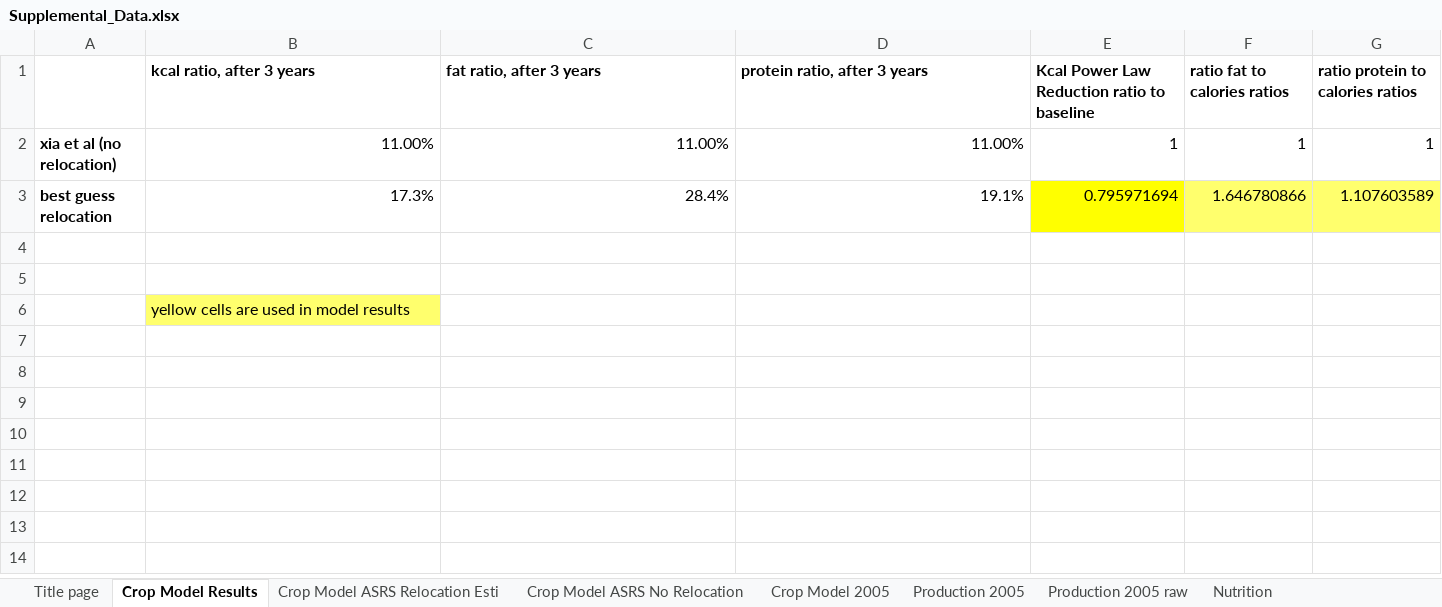
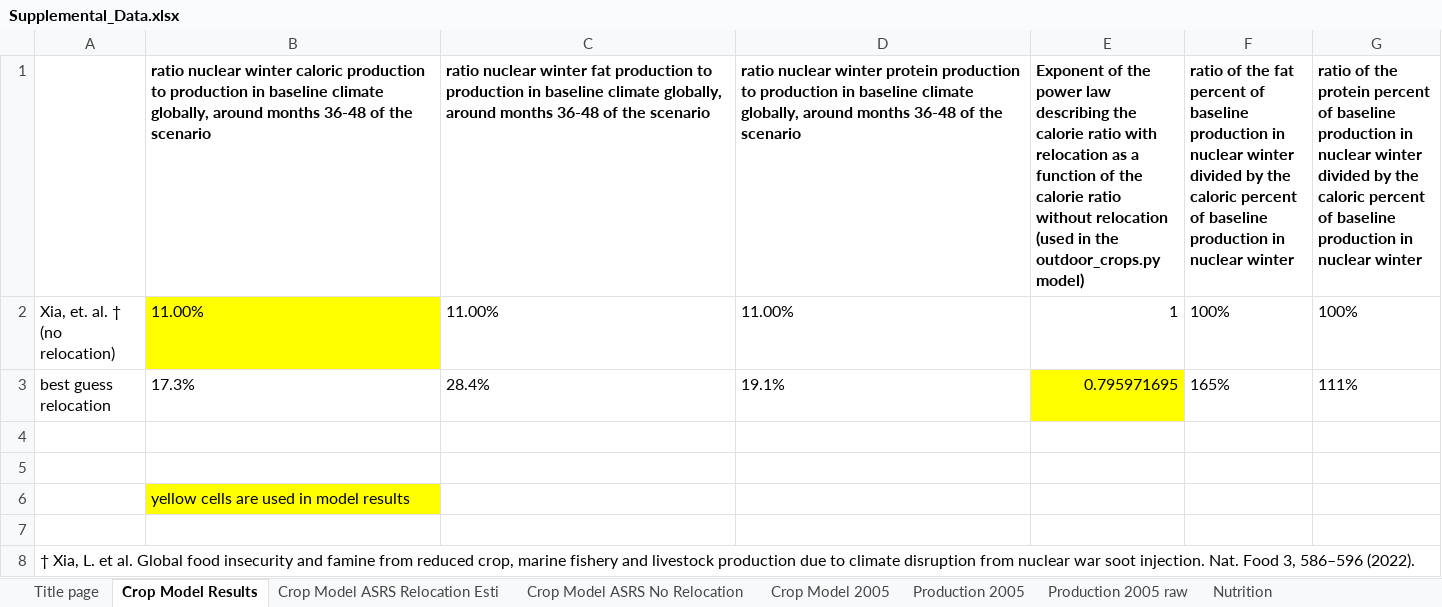
Before and after one commit to allfed/allfed-integrated-model, an Excel workbook: data/Supplemental_Data.xlsx, sheet Crop Model Results, drawn as a sheet; only a part is shown; values as stored, in another font and other column widths than the file's, no borders; removed rows and columns are numbered as before the commit, all else as after; rows hold the shown columns only; the diff covers the shown part only; the diff names each change by its address in the sheet, - before the commit and + after, or states it on an @@ line.

```diff
--- a/data/Supplemental_Data.xlsx (sheet Crop Model Results)
+++ b/data/Supplemental_Data.xlsx (sheet Crop Model Results)
-row 1:  | kcal ratio, after 3 years | fat ratio, after 3 years | protein ratio, after 3 years | Kcal Power Law Reduction ratio to baseline | ratio fat to calories ratios | ratio protein to calories ratios
+row 1:  | ratio nuclear winter caloric production to production in baseline climate globally, around months 36-48 of the scenario | ratio nuclear winter fat production to production in baseline climate globally, around months 36-48 of the scenario | ratio nuclear winter protein production to production in baseline climate globally, around months 36-48 of the scenario | Exponent of the power law describing the calorie ratio with relocation as a function of the calorie ratio without relocation (used in the outdoor_crops.py model) | ratio of the fat percent of baseline production in nuclear winter divided by the caloric percent of baseline production in nuclear winter | ratio of the protein percent of baseline production in nuclear winter divided by the caloric percent of baseline production in nuclear winter
-A2: xia et al (no relocation)
+A2: Xia, et. al. † (no relocation)
-A2:A3 bold: on
+A2:A3 bold: off
-B2:D3 alignment: right
+B2:D3 alignment: left
-B2 fill: none
+B2 fill: #FFFF00
-F2: 1
+F2: 100%
-G2: 1
+G2: 100%
-E3: 0.795971694
+E3: 0.795971695
-F3: 1.646780866
+F3: 165%
-F3:G3 fill: #FFFF6D
+F3:G3 fill: none
-G3: 1.107603589
+G3: 111%
-B6 fill: #FFFF6D
+B6 fill: #FFFF00
+row 7: (empty)
+row 8: † Xia, L. et al. Global food insecurity and famine from reduced crop, marine fishery and livestock production due to climate disruption from nuclear war soot injection. Nat. Food 3, 586–596 (2022).
```
Also changed, not shown: cell formats elsewhere in this sheet, sheet Nutrition, sheet Production 2005 raw, sheet Crop Model ASRS Relocation Esti, sheet Crop Model 2005, sheet Crop Model ASRS No Relocation, sheet Production 2005, formulas that keep their value, 3 other files.
